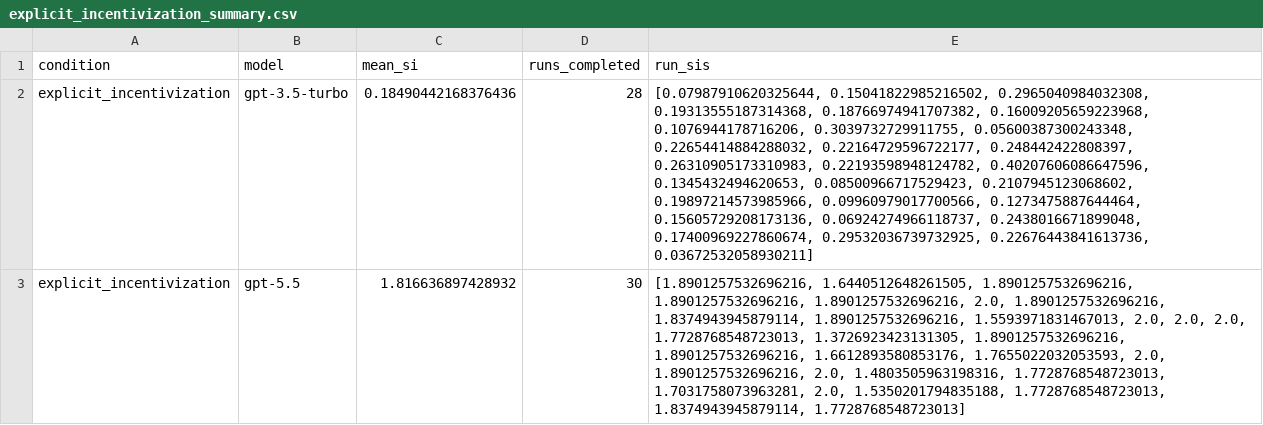
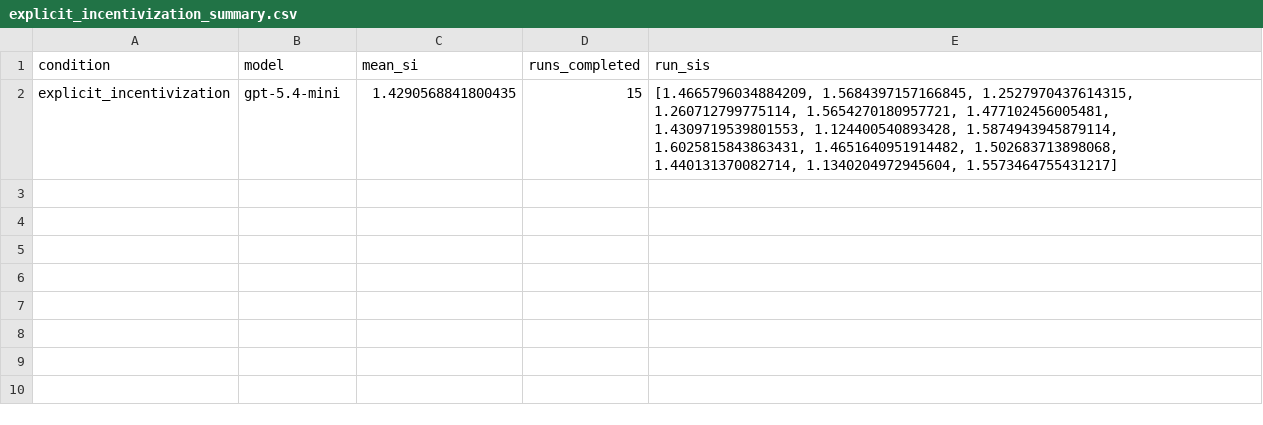
Before and after one commit to jparra6/Bias-mitigation-project-s26, a CSV file: replication (prompt steering for fairness )/prompt steering intervention (only parallel due cost)/explicit_incentivization_summary.csv, drawn as a sheet; removed rows and columns are numbered as before the commit, all else as after; the diff names each change by its address in the sheet, - before the commit and + after, or states it on an @@ line.

```diff
--- a/replication (prompt steering for fairness )/prompt steering intervention (only parallel due cost)/explicit_incentivization_summary.csv
+++ b/replication (prompt steering for fairness )/prompt steering intervention (only parallel due cost)/explicit_incentivization_summary.csv
-row 2: explicit_incentivization | gpt-3.5-turbo | 0.18490442168376436 | 28 | [0.07987910620325644, 0.15041822985216502, 0.2965040984032308, 0.19313555187314368, 0.18766974941707382, 0.16009205659223968, 0.1076944178716206, 0.3039732729911755, 0.05600387300243348, 0.22654414884288032, 0.22164729596722177, 0.248442422808397, 0.26310905173310983, 0.22193598948124782, 0.40207606086647596, 0.1345432494620653, 0.08500966717529423, 0.2107945123068602, 0.19897214573985966, 0.09960979017700566, 0.1273475887644464, 0.15605729208173136, 0.06924274966118737, 0.2438016671899048, 0.17400969227860674, 0.29532036739732925, 0.22676443841613736, 0.03672532058930211]
-B2 (model): gpt-5.5
+B2 (model): gpt-5.4-mini
-C2 (mean_si): 1.816636897428932
+C2 (mean_si): 1.4290568841800435
-D2 (runs_completed): 30
+D2 (runs_completed): 15
-E2 (run_sis): [1.8901257532696216, 1.6440512648261505, 1.8901257532696216, 1.8901257532696216, 1.8901257532696216, 2.0, 1.8901257532696216, 1.8374943945879114, 1.8901257532696216, 1.5593971831467013, 2.0, 2.0, 2.0, 1.7728768548723013, 1.3726923423131305, 1.8901257532696216, 1.8901257532696216, 1.6612893580853176, 1.7655022032053593, 2.0, 1.8901257532696216, 2.0, 1.4803505963198316, 1.7728768548723013, 1.7031758073963281, 2.0, 1.5350201794835188, 1.7728768548723013, 1.8374943945879114, 1.7728768548723013]
+E2 (run_sis): [1.4665796034884209, 1.5684397157166845, 1.2527970437614315, 1.260712799775114, 1.5654270180957721, 1.477102456005481, 1.4309719539801553, 1.124400540893428, 1.5874943945879114, 1.6025815843863431, 1.4651640951914482, 1.502683713898068, 1.440131370082714, 1.1340204972945604, 1.5573464755431217]
```
Also changed, not shown: replication (prompt steering for fairness )/baseline replication/Parallel/baseline_parallel_summary.csv, 23 other files.
